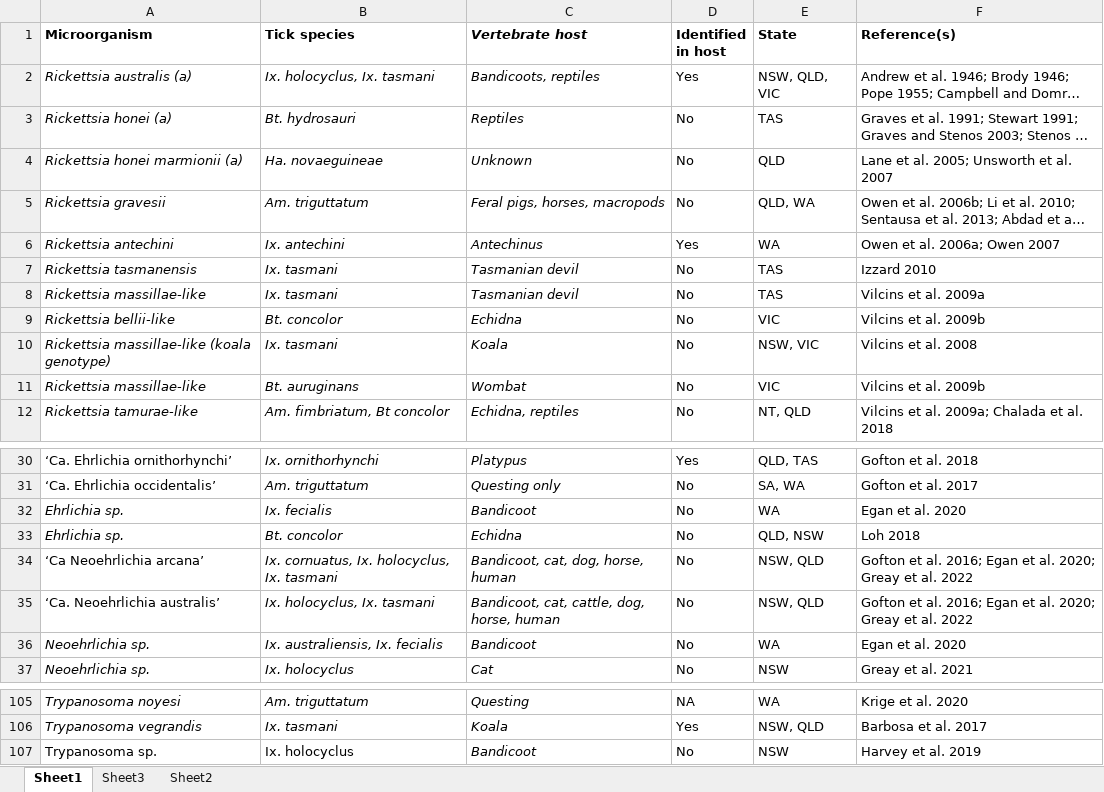
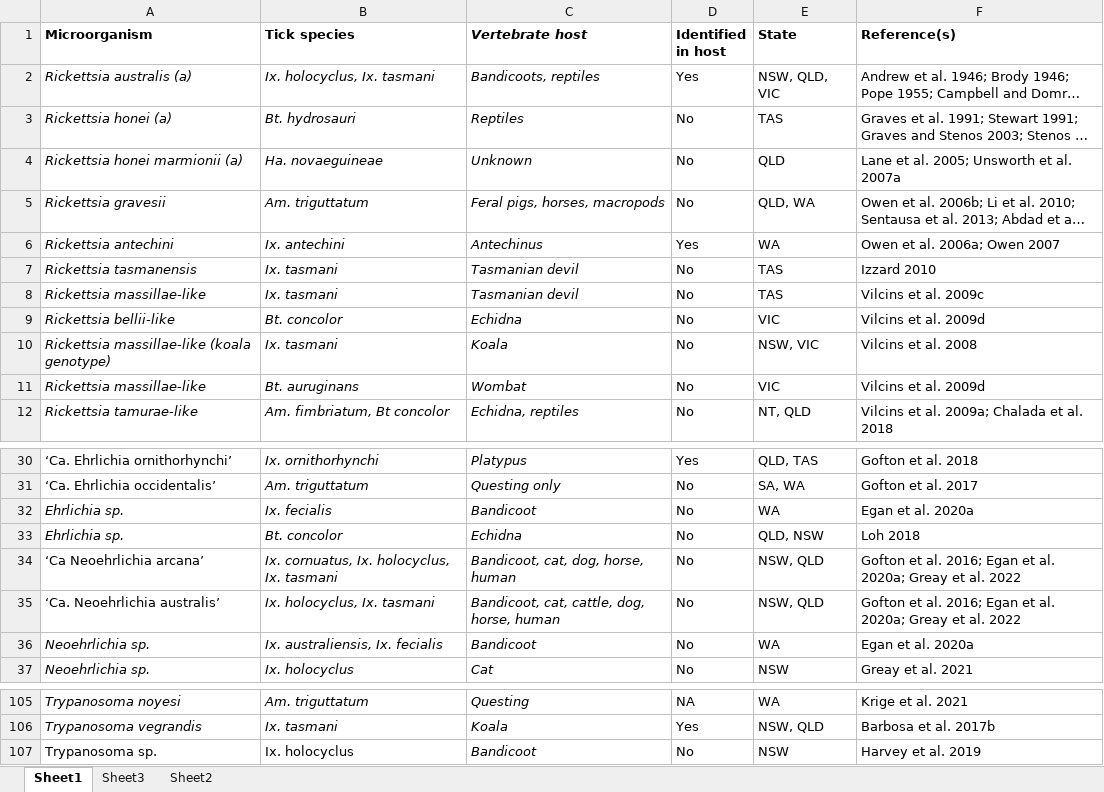
Before and after one commit to siobhon-egan/PhD, an Excel workbook: tables/Ch1-austickmicrobes.xlsx, sheet Sheet1, drawn as a sheet; only a part is shown, gaps mark what is left out; long unchanged cells end in …; values as stored, in another font and other column widths than the file's, no borders; the diff covers the shown part only; the diff names each change by its address in the sheet, - before the commit and + after, or states it on an @@ line.

```diff
--- a/tables/Ch1-austickmicrobes.xlsx (sheet Sheet1)
+++ b/tables/Ch1-austickmicrobes.xlsx (sheet Sheet1)
-F4 (Reference(s)): Lane et al. 2005; Unsworth et al. 2007
+F4 (Reference(s)): Lane et al. 2005; Unsworth et al. 2007a
-F8 (Reference(s)): Vilcins et al. 2009a
+F8 (Reference(s)): Vilcins et al. 2009c
-F9 (Reference(s)): Vilcins et al. 2009b
+F9 (Reference(s)): Vilcins et al. 2009d
-F11 (Reference(s)): Vilcins et al. 2009b
+F11 (Reference(s)): Vilcins et al. 2009d
-F32 (Reference(s)): Egan et al. 2020
+F32 (Reference(s)): Egan et al. 2020a
-F34:F35 (Reference(s)): …et al. 2020; Greay et…
+F34:F35 (Reference(s)): …et al. 2020a; Greay et…
-F36 (Reference(s)): Egan et al. 2020
+F36 (Reference(s)): Egan et al. 2020a
-F105 (Reference(s)): Krige et al. 2020
+F105 (Reference(s)): Krige et al. 2021
-F106 (Reference(s)): Barbosa et al. 2017
+F106 (Reference(s)): Barbosa et al. 2017b
```
Also changed, not shown: 19 edited cells elsewhere in this sheet, 28 other files.
